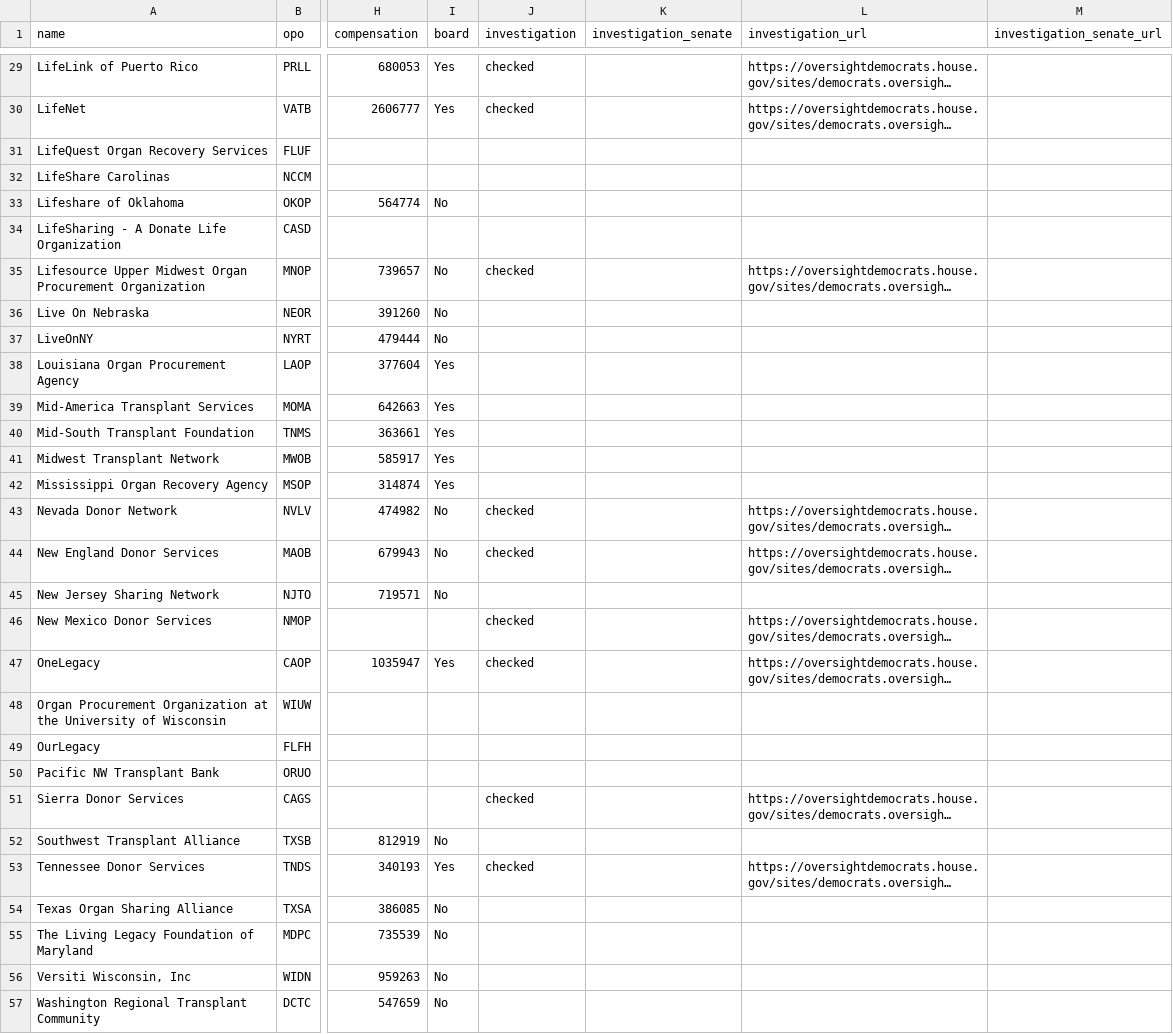
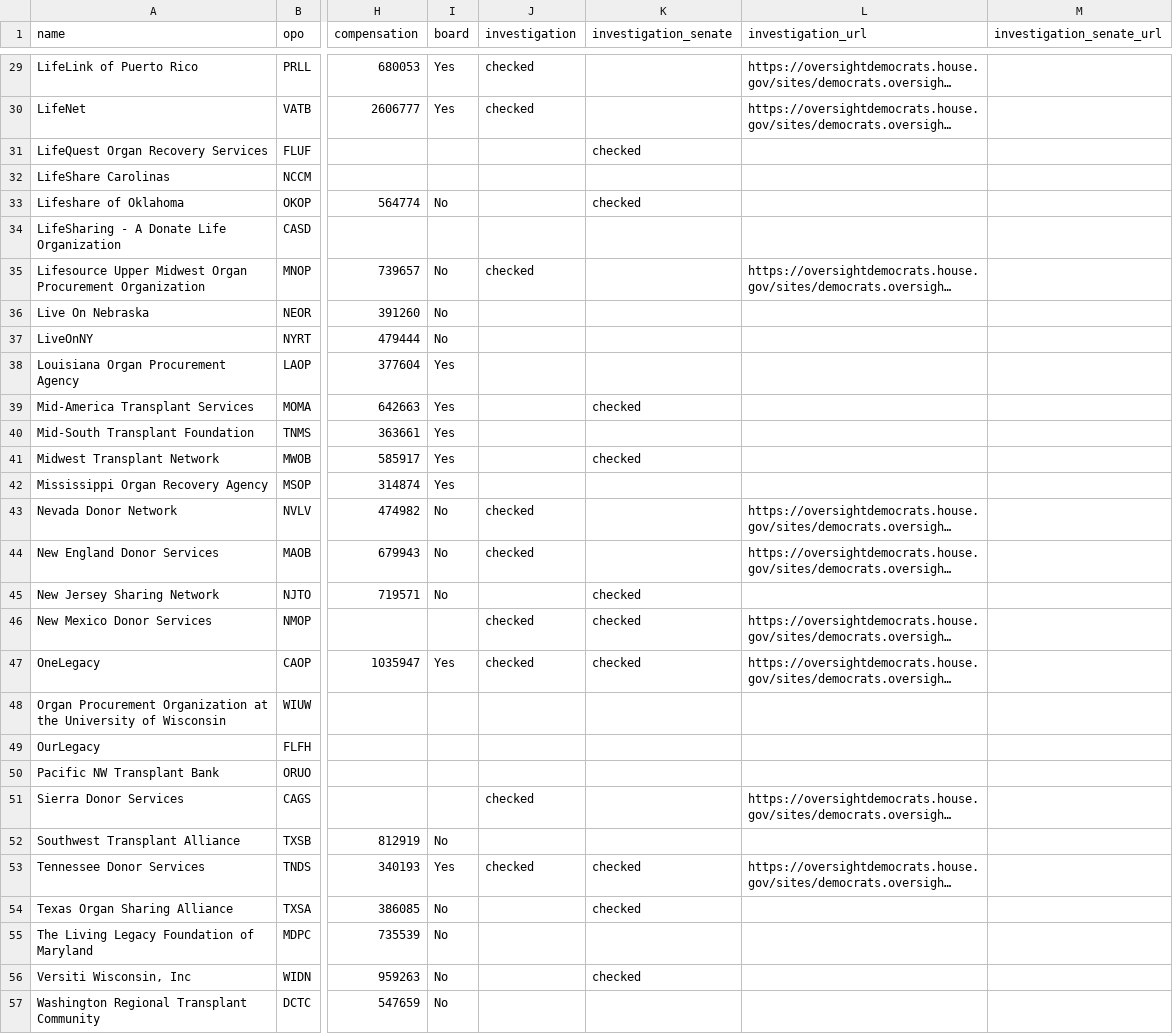
Before and after one commit to organize-org/opo-data, a CSV file: src/data/opos.csv, drawn as a sheet; only a part is shown, gaps mark what is left out; long unchanged cells end in …; the diff covers the shown part only; the diff names each change by its address in the sheet, - before the commit and + after, or states it on an @@ line.

```diff
--- a/src/data/opos.csv
+++ b/src/data/opos.csv
-K31 (investigation_senate): (empty)
+K31 (investigation_senate): checked
-K33 (investigation_senate): (empty)
+K33 (investigation_senate): checked
-K39 (investigation_senate): (empty)
+K39 (investigation_senate): checked
-K41 (investigation_senate): (empty)
+K41 (investigation_senate): checked
-K45:K47 (investigation_senate): (empty)
+K45:K47 (investigation_senate): checked
-K53:K54 (investigation_senate): (empty)
+K53:K54 (investigation_senate): checked
-K56 (investigation_senate): (empty)
+K56 (investigation_senate): checked
```
Also changed, not shown: 9 edited cells elsewhere in this file, 1 other file.
